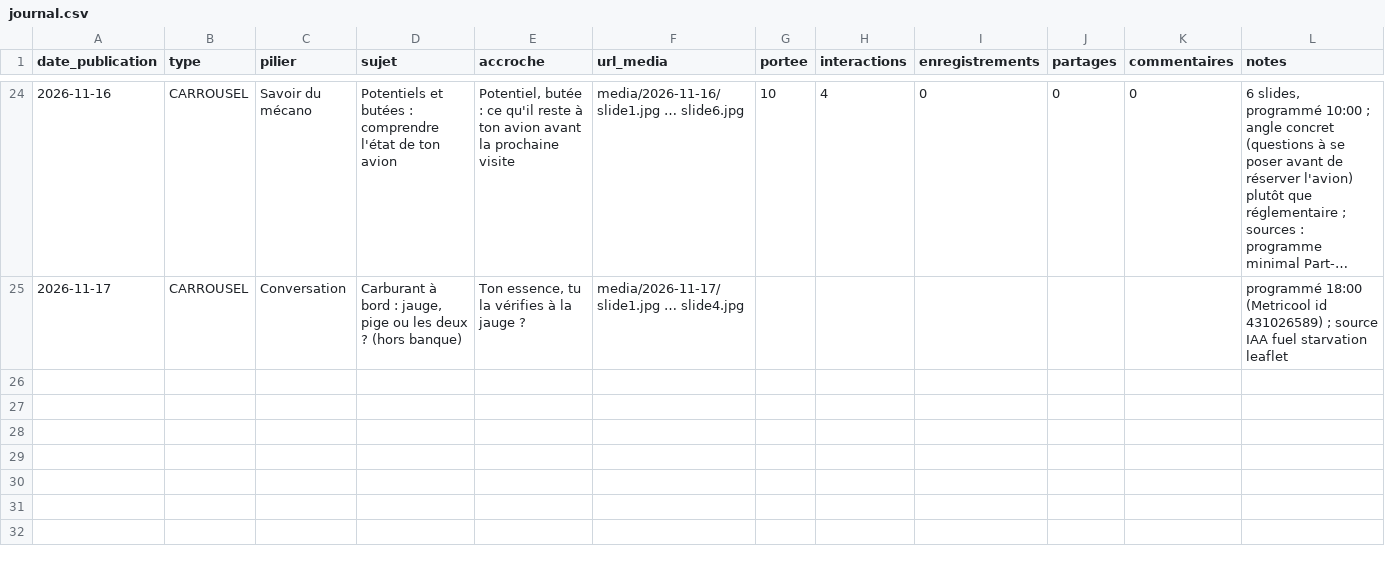
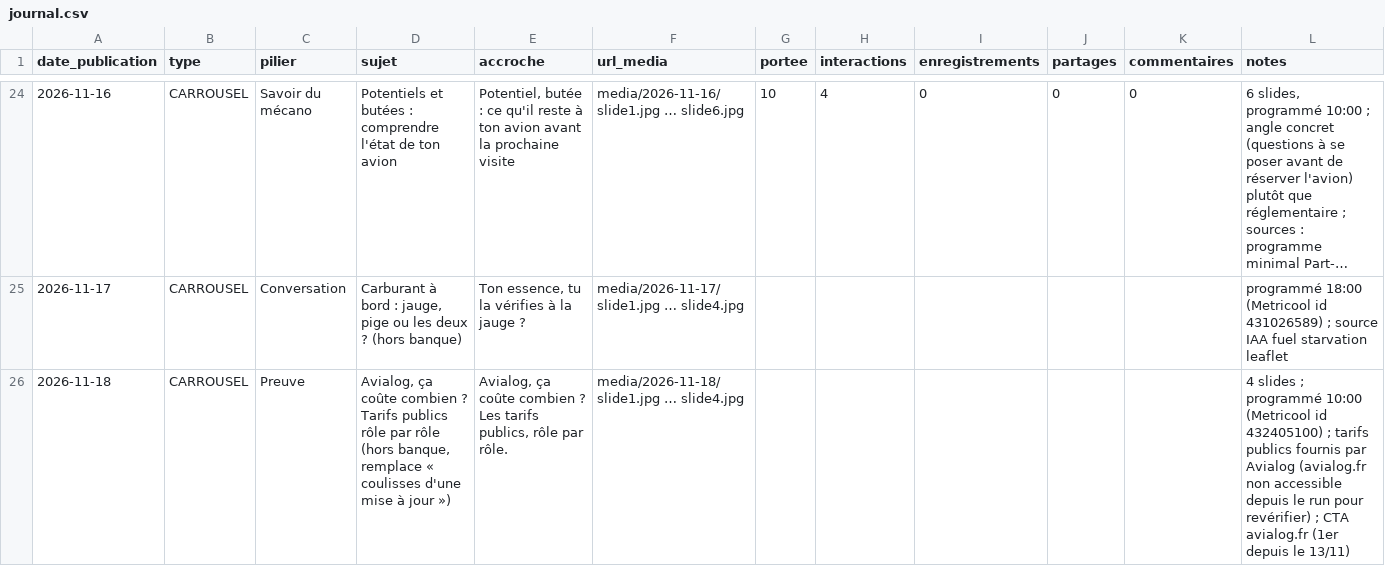
Before and after one commit to adminavialog-prog/avialog-insta-media, a CSV file: data/journal.csv, drawn as a sheet; only a part is shown, gaps mark what is left out; long unchanged cells end in …; the diff names each change by its address in the sheet, - before the commit and + after, or states it on an @@ line.

```diff
--- a/data/journal.csv
+++ b/data/journal.csv
+row 26: 2026-11-18 | CARROUSEL | Preuve | Avialog, ça coûte combien ? Tarifs publics rôle par rôle (hors banque, remplace « coulisses d'une mise à jour ») | Avialog, ça coûte combien ? Les tarifs publics, rôle par rôle. | media/2026-11-18/slide1.jpg … slide4.jpg |  |  |  |  |  | 4 slides ; programmé 10:00 (Metricool id 432405100) ; tarifs publics fournis par Avialog (avialog.fr non accessible depuis le run pour revérifier) ; CTA avialog.fr (1er depuis le 13/11)
```
Also changed, not shown: 1 other file.
